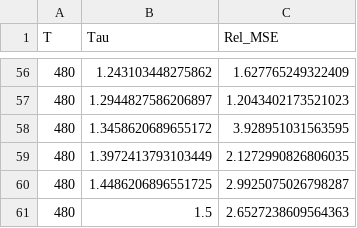
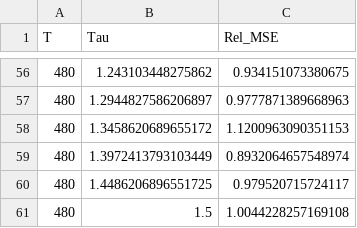
Before and after one commit to FerdinandLos/Monte-Carlo-Coding, a CSV file: Kilian and Murphy (2014)/Results/Master_Tradeoff_Curve.csv, drawn as a sheet; only a part is shown, gaps mark what is left out; the diff covers the shown part only.

```diff
--- a/Kilian and Murphy (2014)/Results/Master_Tradeoff_Curve.csv
+++ b/Kilian and Murphy (2014)/Results/Master_Tradeoff_Curve.csv
@@ -56,6 +56,6 @@ T,Tau,Rel_MSE
-480,1.243103448275862,1.627765249322409
-480,1.2944827586206897,1.2043402173521023
-480,1.3458620689655172,3.928951031563595
-480,1.3972413793103449,2.1272990826806035
-480,1.4486206896551725,2.9925075026798287
-480,1.5,2.6527238609564363
+480,1.243103448275862,0.934151073380675
+480,1.2944827586206897,0.9777871389668963
+480,1.3458620689655172,1.1200963090351153
+480,1.3972413793103449,0.8932064657548974
+480,1.4486206896551725,0.979520715724117
+480,1.5,1.0044228257169108
```
Also changed, not shown: 54 edited cells elsewhere in this file, Kilian and Murphy (2014)/Results/Master_BMA_Weights_iters100.csv, Kilian and Murphy (2014)/Results/Master_Final_SVAR_Comparison_iters100_draws50.csv, 17 other files.
